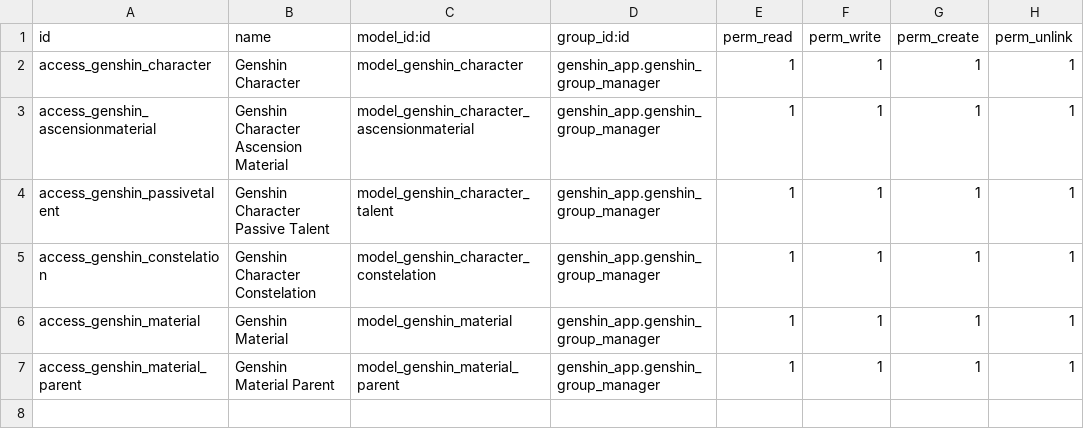
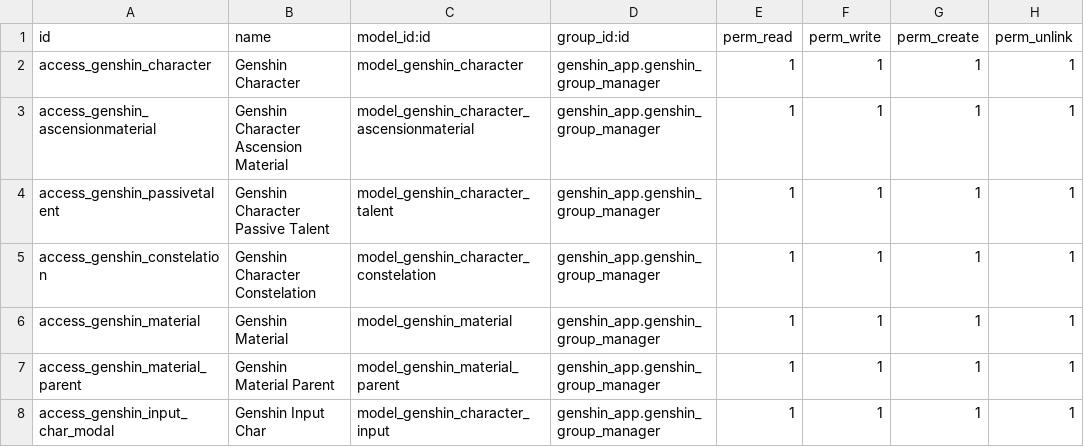
Before and after one commit to azisyulianas/genshin_app, a CSV file: security/ir.model.access.csv, drawn as a sheet.

```diff
--- a/security/ir.model.access.csv
+++ b/security/ir.model.access.csv
@@ -7 +7,2 @@ access_genshin_material,Genshin Material,model_genshin_material,genshin_app.gens
 access_genshin_material_parent,Genshin Material Parent,model_genshin_material_parent,genshin_app.genshin_group_manager,1,1,1,1
+access_genshin_input_char_modal,Genshin Input Char,model_genshin_character_input,genshin_app.genshin_group_manager,1,1,1,1
```
Also changed, not shown: 6 other files.
